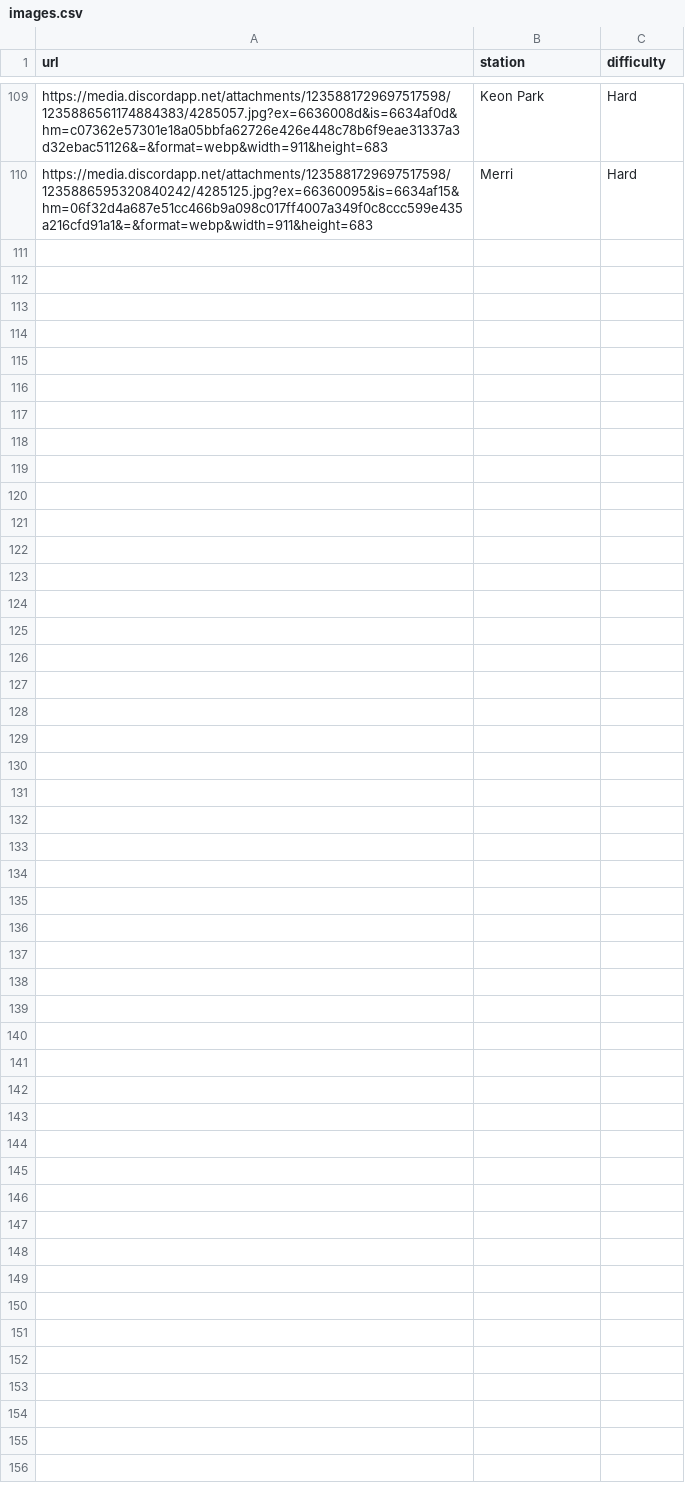
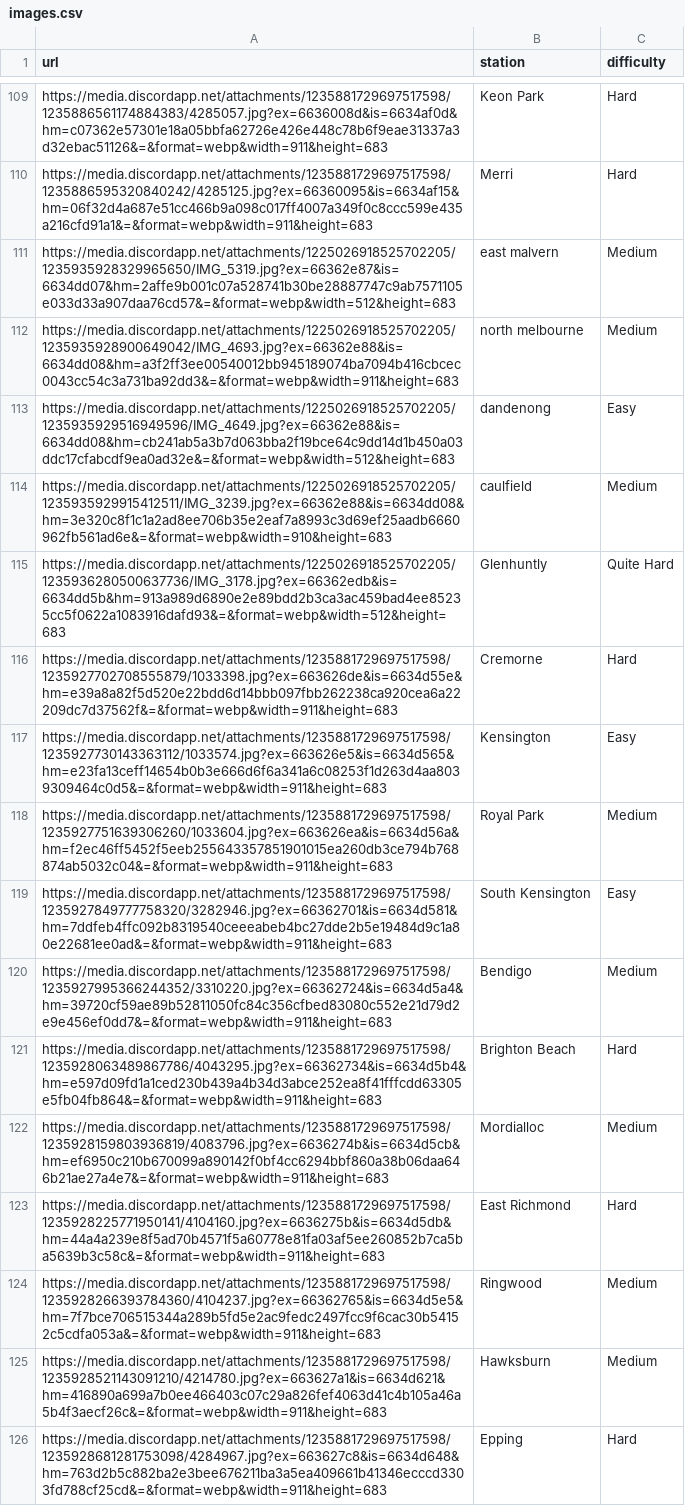
Before and after one commit to minirobinbin/TrackPulse-Vic, a CSV file: utils/game/images.csv, drawn as a sheet; only a part is shown, gaps mark what is left out; the diff names each change by its address in the sheet, - before the commit and + after, or states it on an @@ line.

Commit message:
more images

```diff
--- a/utils/game/images.csv
+++ b/utils/game/images.csv
+row 111: https://media.discordapp.net/attachments/1225026918525702205/1235935928329965650/IMG_5319.jpg?ex=66362e87&is=6634dd07&hm=2affe9b001c07a528741b30be28887747c9ab7571105e033d33a907daa76cd57&=&format=webp&width=512&height=683 | east malvern | Medium
+row 112: https://media.discordapp.net/attachments/1225026918525702205/1235935928900649042/IMG_4693.jpg?ex=66362e88&is=6634dd08&hm=a3f2ff3ee00540012bb945189074ba7094b416cbcec0043cc54c3a731ba92dd3&=&format=webp&width=911&height=683 | north melbourne | Medium
+row 113: https://media.discordapp.net/attachments/1225026918525702205/1235935929516949596/IMG_4649.jpg?ex=66362e88&is=6634dd08&hm=cb241ab5a3b7d063bba2f19bce64c9dd14d1b450a03ddc17cfabcdf9ea0ad32e&=&format=webp&width=512&height=683 | dandenong | Easy
+row 114: https://media.discordapp.net/attachments/1225026918525702205/1235935929915412511/IMG_3239.jpg?ex=66362e88&is=6634dd08&hm=3e320c8f1c1a2ad8ee706b35e2eaf7a8993c3d69ef25aadb6660962fb561ad6e&=&format=webp&width=910&height=683 | caulfield | Medium
+row 115: https://media.discordapp.net/attachments/1225026918525702205/1235936280500637736/IMG_3178.jpg?ex=66362edb&is=6634dd5b&hm=913a989d6890e2e89bdd2b3ca3ac459bad4ee85235cc5f0622a1083916dafd93&=&format=webp&width=512&height=683 | Glenhuntly | Quite Hard
+row 116: https://media.discordapp.net/attachments/1235881729697517598/1235927702708555879/1033398.jpg?ex=663626de&is=6634d55e&hm=e39a8a82f5d520e22bdd6d14bbb097fbb262238ca920cea6a22209dc7d37562f&=&format=webp&width=911&height=683 | Cremorne | Hard
+row 117: https://media.discordapp.net/attachments/1235881729697517598/1235927730143363112/1033574.jpg?ex=663626e5&is=6634d565&hm=e23fa13ceff14654b0b3e666d6f6a341a6c08253f1d263d4aa8039309464c0d5&=&format=webp&width=911&height=683 | Kensington | Easy
+row 118: https://media.discordapp.net/attachments/1235881729697517598/1235927751639306260/1033604.jpg?ex=663626ea&is=6634d56a&hm=f2ec46ff5452f5eeb255643357851901015ea260db3ce794b768874ab5032c04&=&format=webp&width=911&height=683 | Royal Park | Medium
+row 119: https://media.discordapp.net/attachments/1235881729697517598/1235927849777758320/3282946.jpg?ex=66362701&is=6634d581&hm=7ddfeb4ffc092b8319540ceeeabeb4bc27dde2b5e19484d9c1a80e22681ee0ad&=&format=webp&width=911&height=683 | South Kensington | Easy
+row 120: https://media.discordapp.net/attachments/1235881729697517598/1235927995366244352/3310220.jpg?ex=66362724&is=6634d5a4&hm=39720cf59ae89b52811050fc84c356cfbed83080c552e21d79d2e9e456ef0dd7&=&format=webp&width=911&height=683 | Bendigo | Medium
+row 121: https://media.discordapp.net/attachments/1235881729697517598/1235928063489867786/4043295.jpg?ex=66362734&is=6634d5b4&hm=e597d09fd1a1ced230b439a4b34d3abce252ea8f41fffcdd63305e5fb04fb864&=&format=webp&width=911&height=683 | Brighton Beach | Hard
+row 122: https://media.discordapp.net/attachments/1235881729697517598/1235928159803936819/4083796.jpg?ex=6636274b&is=6634d5cb&hm=ef6950c210b670099a890142f0bf4cc6294bbf860a38b06daa646b21ae27a4e7&=&format=webp&width=911&height=683 | Mordialloc | Medium
+row 123: https://media.discordapp.net/attachments/1235881729697517598/1235928225771950141/4104160.jpg?ex=6636275b&is=6634d5db&hm=44a4a239e8f5ad70b4571f5a60778e81fa03af5ee260852b7ca5ba5639b3c58c&=&format=webp&width=911&height=683 | East Richmond | Hard
+row 124: https://media.discordapp.net/attachments/1235881729697517598/1235928266393784360/4104237.jpg?ex=66362765&is=6634d5e5&hm=7f7bce706515344a289b5fd5e2ac9fedc2497fcc9f6cac30b54152c5cdfa053a&=&format=webp&width=911&height=683 | Ringwood | Medium
+row 125: https://media.discordapp.net/attachments/1235881729697517598/1235928521143091210/4214780.jpg?ex=663627a1&is=6634d621&hm=416890a699a7b0ee466403c07c29a826fef4063d41c4b105a46a5b4f3aecf26c&=&format=webp&width=911&height=683 | Hawksburn | Medium
+row 126: https://media.discordapp.net/attachments/1235881729697517598/1235928681281753098/4284967.jpg?ex=663627c8&is=6634d648&hm=763d2b5c882ba2e3bee676211ba3a5ea409661b41346ecccd3303fd788cf25cd&=&format=webp&width=911&height=683 | Epping | Hard
```
